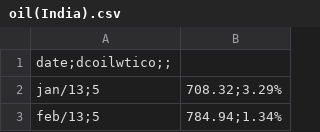
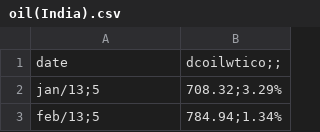
Before and after one commit to stijndirickx/Case-2, a CSV file: Pre-processed/oil(India).csv, drawn as a sheet; only a part is shown.

Commit message:
Preprocess oil india

```diff
--- a/Pre-processed/oil(India).csv
+++ b/Pre-processed/oil(India).csv
@@ -1,2 +1,2 @@
-date;dcoilwtico;;
+date,dcoilwtico;;
 jan/13;5,708.32;3.29%
```
Also changed, not shown: 8 other files.
